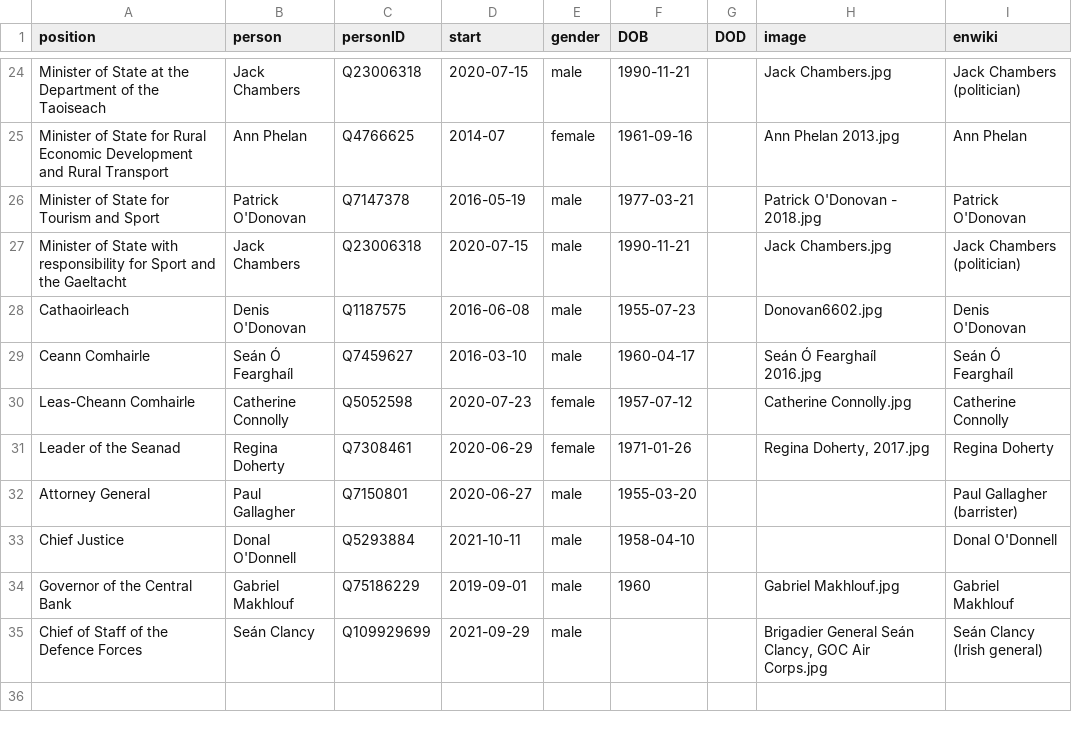
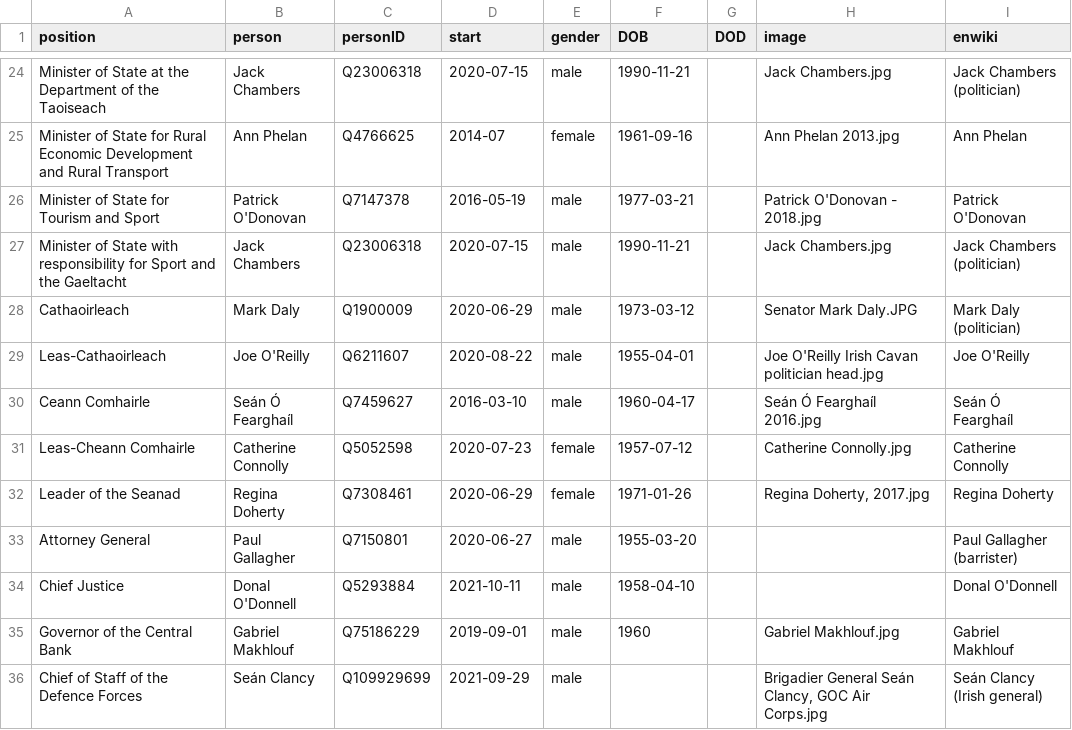
Before and after one commit to every-politician-scrapers/ireland-ministers, a CSV file: html/current.csv, drawn as a sheet; only a part is shown, gaps mark what is left out.

```diff
--- a/html/current.csv
+++ b/html/current.csv
@@ -27,3 +27,4 @@ Minister of State for Tourism and Sport,Patrick O'Donovan,Q7147378,2016-05-19,ma
 Minister of State with responsibility for Sport and the Gaeltacht,Jack Chambers,Q23006318,2020-07-15,male,1990-11-21,,Jack Chambers.jpg,Jack Chambers (politician)
-Cathaoirleach,Denis O'Donovan,Q1187575,2016-06-08,male,1955-07-23,,Donovan6602.jpg,Denis O'Donovan
+Cathaoirleach,Mark Daly,Q1900009,2020-06-29,male,1973-03-12,,Senator Mark Daly.JPG,Mark Daly (politician)
+Leas-Cathaoirleach,Joe O'Reilly,Q6211607,2020-08-22,male,1955-04-01,,Joe O'Reilly Irish Cavan politician head.jpg,Joe O'Reilly
 Ceann Comhairle,Seán Ó Fearghaíl,Q7459627,2016-03-10,male,1960-04-17,,Seán Ó Fearghaíl 2016.jpg,Seán Ó Fearghaíl
```
Also changed, not shown: html/holders21.csv, html/positions.csv, 1 other file.
